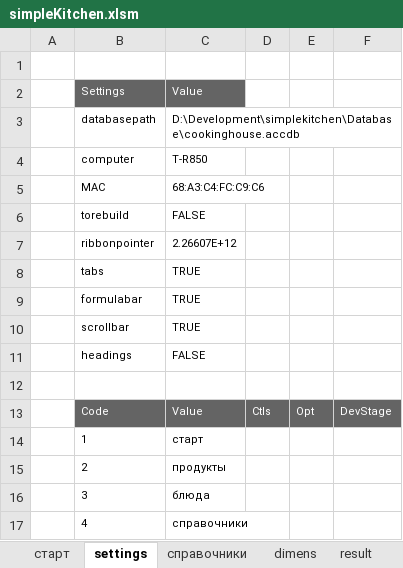
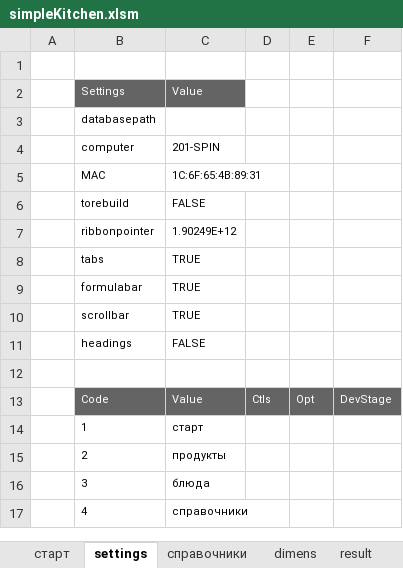
Before and after one commit to myshkarus/simplekitchen, an Excel workbook: simpleKitchen.xlsm, sheet settings, drawn as a sheet; values as stored, in another font and other column widths than the file's, no borders; the diff names each change by its address in the sheet, - before the commit and + after, or states it on an @@ line.

```diff
--- a/simpleKitchen.xlsm (sheet settings)
+++ b/simpleKitchen.xlsm (sheet settings)
-C3: D:\Development\simplekitchen\Database\cookinghouse.accdb
+C3: (empty)
-C4: T-R850
+C4: 201-SPIN
-C5: 68:A3:C4:FC:C9:C6
+C5: 1C:6F:65:4B:89:31
-C7: 2.26607E+12
+C7: 1.90249E+12
```
Also changed, not shown: charts or pictures, 6 other files.
